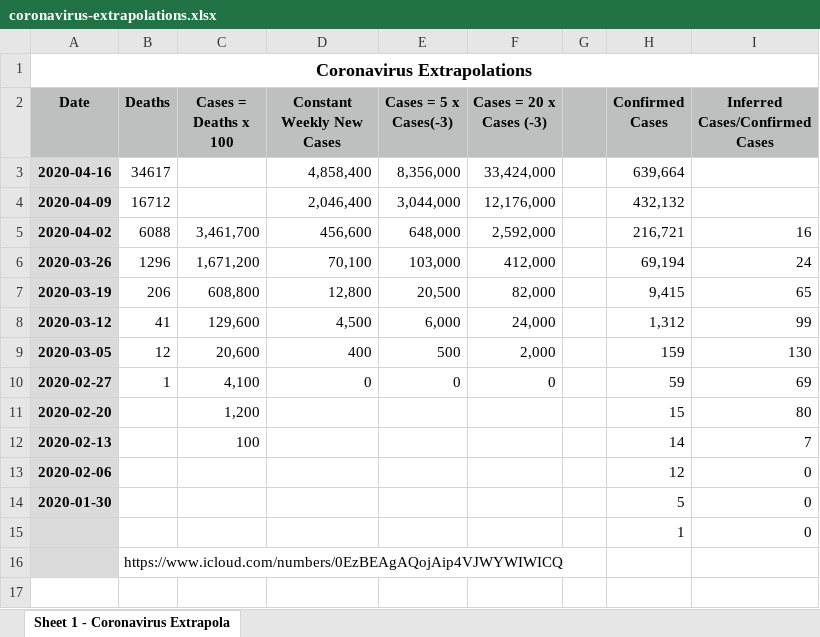
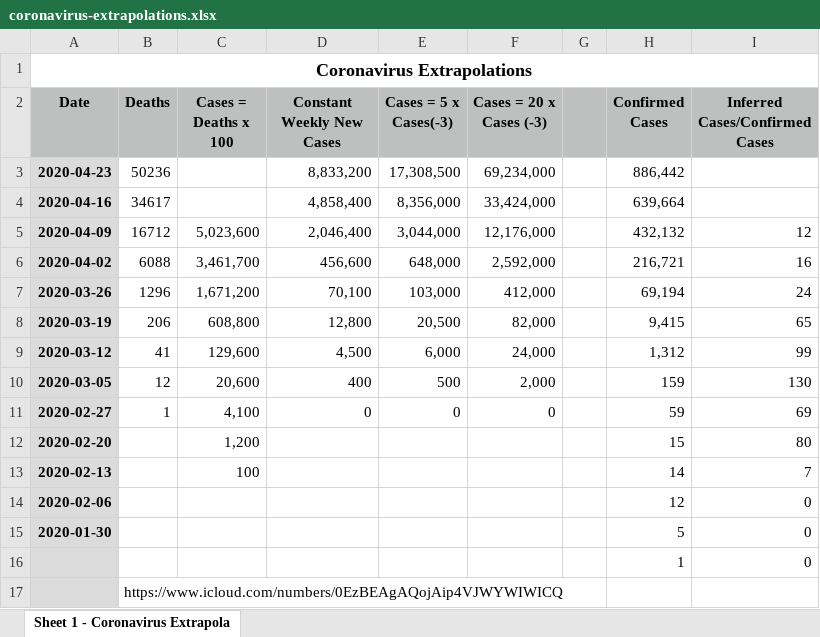
Before and after one commit to DavidLJ/public-files, an Excel workbook: coronavirus-extrapolations.xlsx, sheet Sheet 1 - Coronavirus Extrapola, drawn as a sheet; values as stored, in another font and other column widths than the file's, no borders; addresses are those after the commit; the diff names each change by its address in the sheet, - before the commit and + after, or states it on an @@ line.

```diff
--- a/coronavirus-extrapolations.xlsx (sheet Sheet 1 - Coronavirus Extrapola)
+++ b/coronavirus-extrapolations.xlsx (sheet Sheet 1 - Coronavirus Extrapola)
+row 3: 2020-04-23 | 50236 |  | 8,833,200 | 17,308,500 | 69,234,000 |  | 886,442
-C5 (Cases = Deaths x 100): (empty)
+C5 (Cases = Deaths x 100): 5,023,600
-I5 (Inferred Cases/Confirmed Cases): (empty)
+I5 (Inferred Cases/Confirmed Cases): 12
```
Also changed, not shown: formulas that keep their value, 3 other files.
